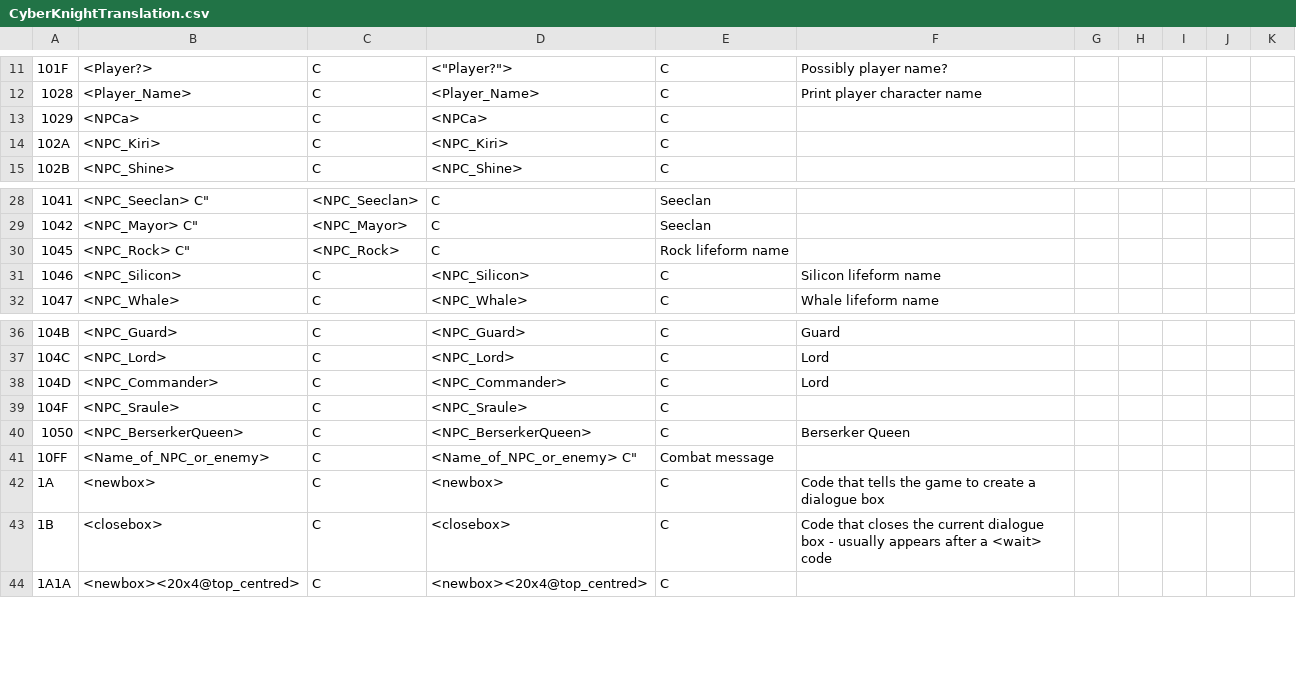
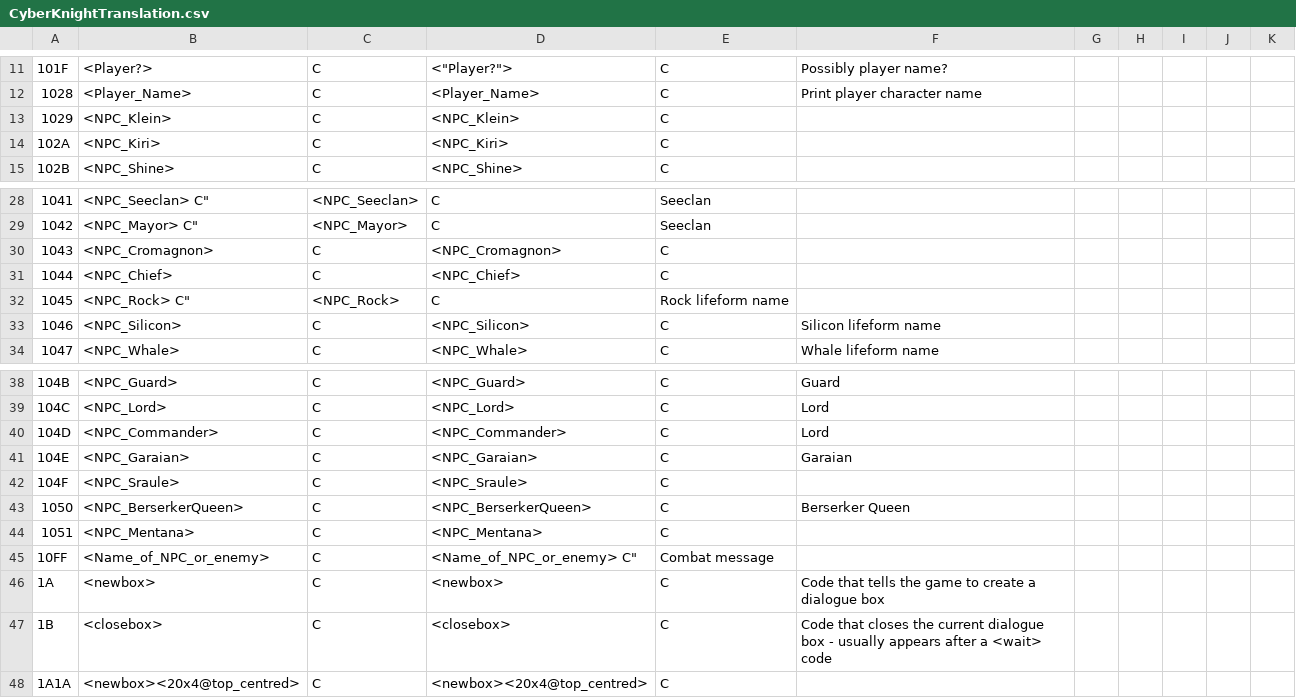
Before and after one commit to megatron-uk/cyberknight-pce, a CSV file: CyberKnightTranslation.csv, drawn as a sheet; only a part is shown, gaps mark what is left out; the diff names each change by its address in the sheet, - before the commit and + after, or states it on an @@ line.

```diff
--- a/CyberKnightTranslation.csv
+++ b/CyberKnightTranslation.csv
-B13: <NPCa>
+B13: <NPC_Klein>
-D13: <NPCa>
+D13: <NPC_Klein>
+row 30: 1043 | <NPC_Cromagnon> | C | <NPC_Cromagnon> | C
+row 31: 1044 | <NPC_Chief> | C | <NPC_Chief> | C
+row 41: 104E | <NPC_Garaian> | C | <NPC_Garaian> | C | Garaian
+row 44: 1051 | <NPC_Mentana> | C | <NPC_Mentana> | C
```
Also changed, not shown: 10 other files.
